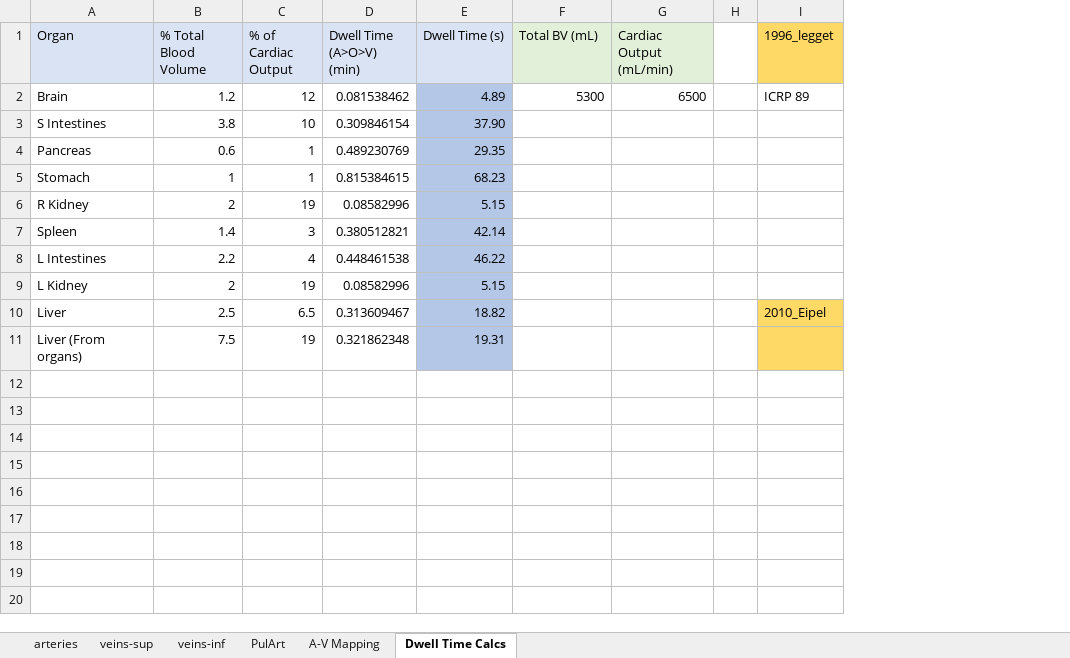
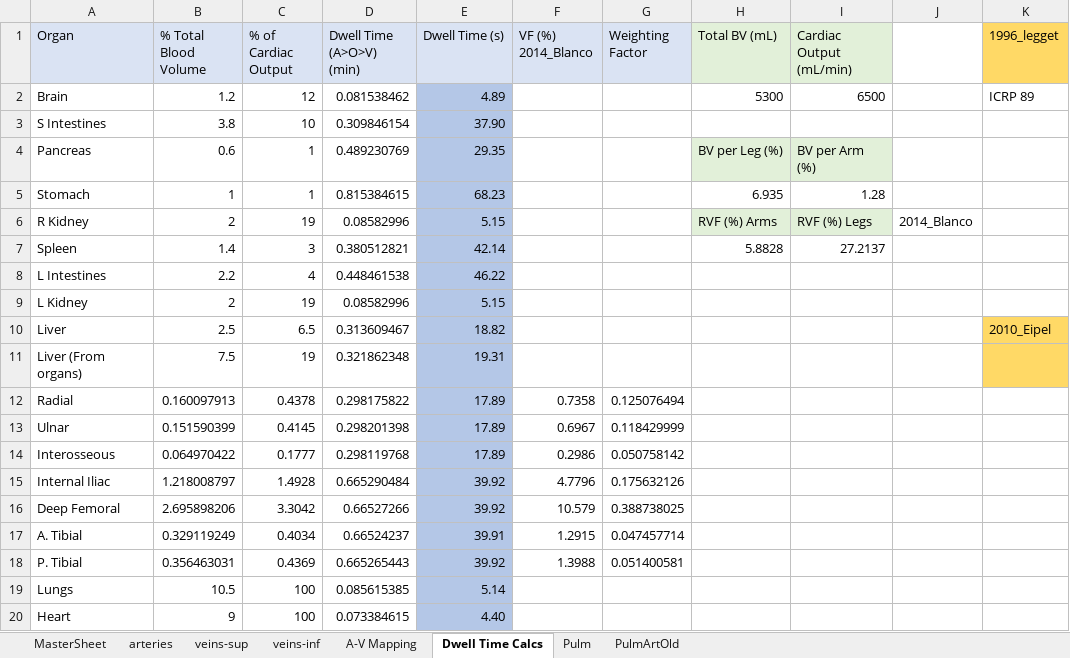
Before and after one commit to CNorthwayMedPhys/Full-Body-Flow-Model-Project, an Excel workbook: FlowTracker.xlsx, sheet Dwell Time Calcs, drawn as a sheet; values as stored, in another font and other column widths than the file's, no borders; removed rows and columns are numbered as before the commit, all else as after; the diff names each change by its address in the sheet, - before the commit and + after, or states it on an @@ line.

```diff
--- a/FlowTracker.xlsx (sheet Dwell Time Calcs)
+++ b/FlowTracker.xlsx (sheet Dwell Time Calcs)
-sheet tab: PulArt
+sheet tab: PulmArtOld
+sheet tab: MasterSheet
+sheet tab: Pulm
@@ sheet tab order changed: MasterSheet | arteries | veins-sup | veins-inf | A-V Mapping | Dwell Time Calcs | Pulm | PulmArtOld @@
+column F (VF (%) 2014_Blanco), empty
+column G (Weighting Factor), empty
-column H, empty
+column J, row 6: 2014_Blanco
-H4 (Total BV (mL)): (empty)
+H4 (Total BV (mL)): BV per Leg (%)
-H4:I4 fill: none
+H4:I4 fill: #E2F0D9
-I4 (Cardiac Output (mL/min)): (empty)
+I4 (Cardiac Output (mL/min)): BV per Arm (%)
-H5 (Total BV (mL)): (empty)
+H5 (Total BV (mL)): 6.935
-I5 (Cardiac Output (mL/min)): (empty)
+I5 (Cardiac Output (mL/min)): 1.28
-H6 (Total BV (mL)): (empty)
+H6 (Total BV (mL)): RVF (%) Arms
-H6:I6 fill: none
+H6:I6 fill: #E2F0D9
-I6 (Cardiac Output (mL/min)): (empty)
+I6 (Cardiac Output (mL/min)): RVF (%) Legs
-H7 (Total BV (mL)): (empty)
+H7 (Total BV (mL)): 5.8828
-I7 (Cardiac Output (mL/min)): (empty)
+I7 (Cardiac Output (mL/min)): 27.2137
+row 12: Radial | 0.160097913 | 0.4378 | 0.298175822 | 17.89 | 0.7358 | 0.125076494
+row 13: Ulnar | 0.151590399 | 0.4145 | 0.298201398 | 17.89 | 0.6967 | 0.118429999
+row 14: Interosseous | 0.064970422 | 0.1777 | 0.298119768 | 17.89 | 0.2986 | 0.050758142
+row 15: Internal Iliac | 1.218008797 | 1.4928 | 0.665290484 | 39.92 | 4.7796 | 0.175632126
+row 16: Deep Femoral | 2.695898206 | 3.3042 | 0.66527266 | 39.92 | 10.579 | 0.388738025
+row 17: A. Tibial | 0.329119249 | 0.4034 | 0.66524237 | 39.91 | 1.2915 | 0.047457714
+row 18: P. Tibial | 0.356463031 | 0.4369 | 0.665265443 | 39.92 | 1.3988 | 0.051400581
+row 19: Lungs | 10.5 | 100 | 0.085615385 | 5.14
+row 20: Heart | 9 | 100 | 0.073384615 | 4.40
```
Also changed, not shown: sheet A-V Mapping, sheet veins-inf, formulas that keep their value, Flowtracker_Nektar.xlsx, NektarMap.xlsx, 15 other files.
